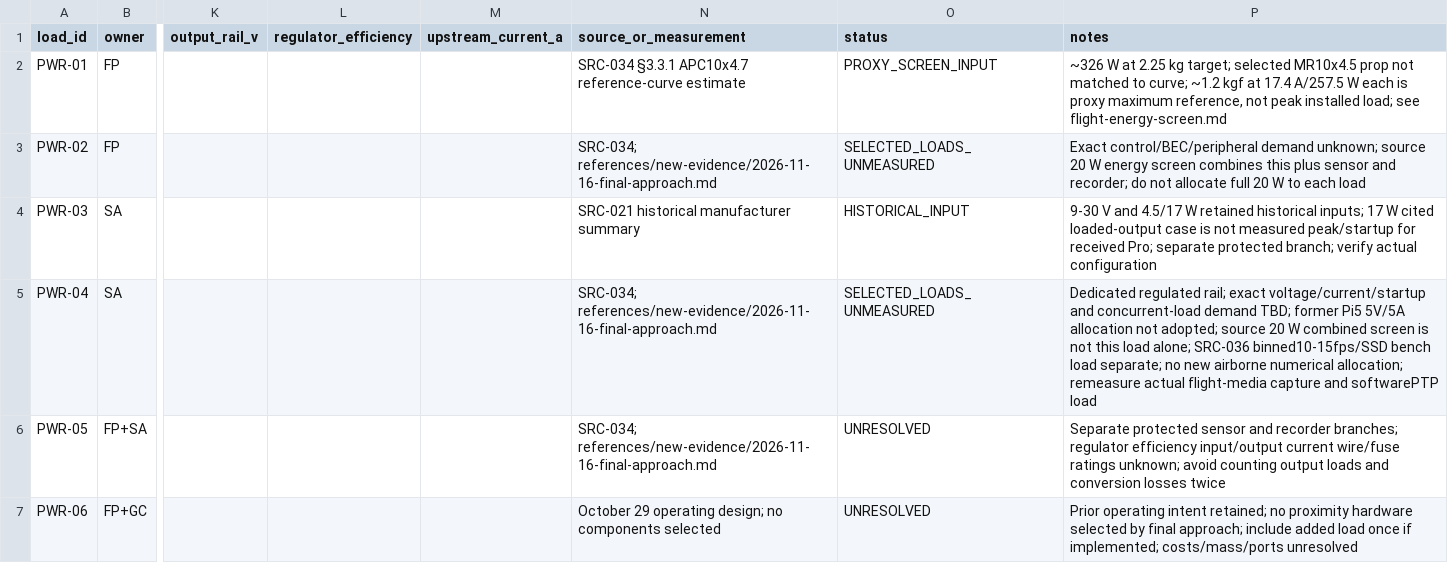
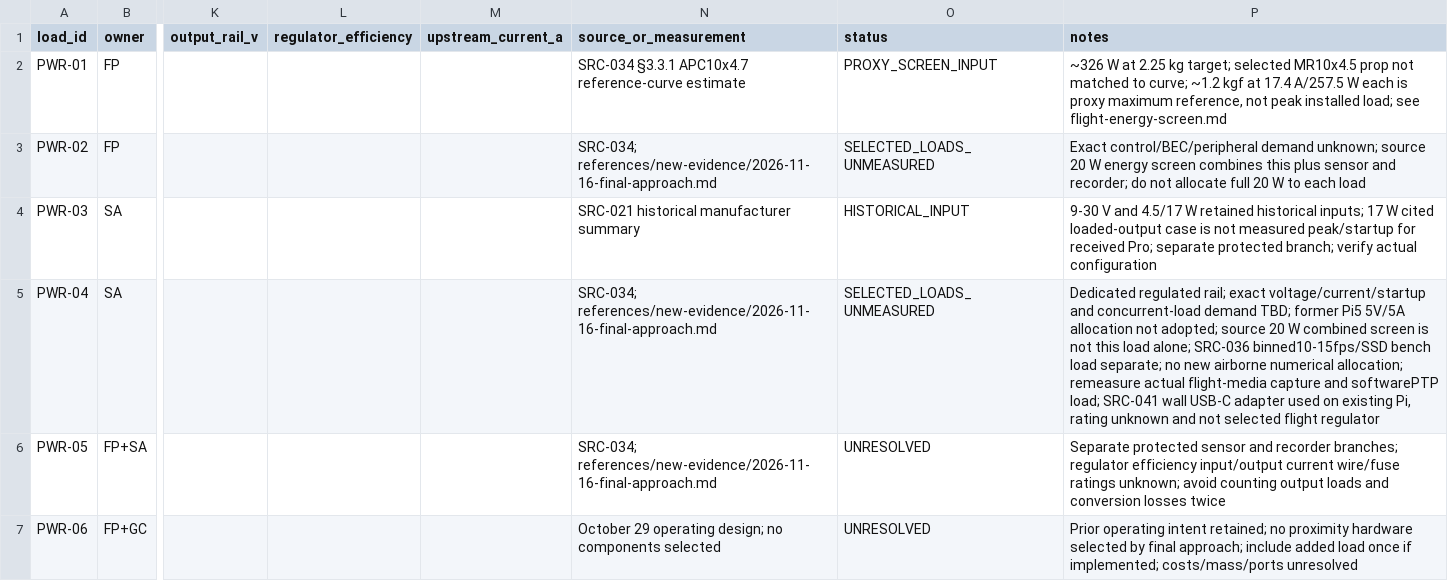
Before and after one commit to Antimony051/approach_design, a CSV file: integration/power-budget.csv, drawn as a sheet; only a part is shown, gaps mark what is left out; the diff names each change by its address in the sheet, - before the commit and + after, or states it on an @@ line.

```diff
--- a/integration/power-budget.csv
+++ b/integration/power-budget.csv
-P5 (notes): …and softwarePTP load
+P5 (notes): …and softwarePTP load; SRC-041 wall USB-C adapter used on existing Pi, rating unknown and not selected flight regulator
```
Also changed, not shown: integration/interfaces.csv, procurement/bom.csv, 28 other files.
